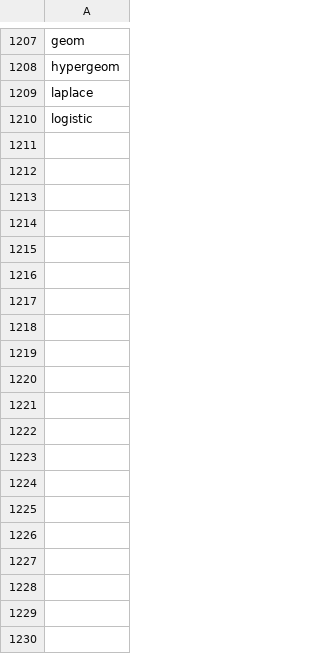
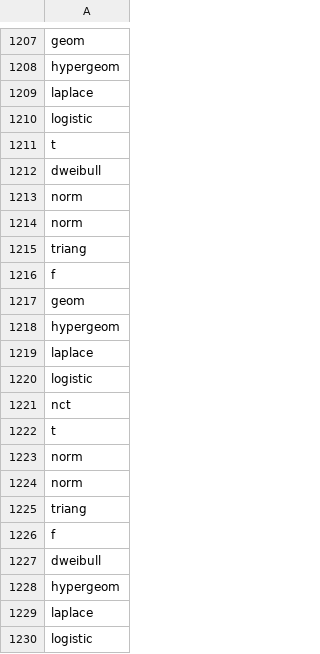
Before and after one commit to GabrieleLaMalfa/RNN, a CSV file: __tmp/__tmp_res.csv, drawn as a sheet; only a part is shown, gaps mark what is left out; the diff covers the shown part only; the diff names each change by its address in the sheet, - before the commit and + after, or states it on an @@ line.

```diff
--- a/__tmp/__tmp_res.csv
+++ b/__tmp/__tmp_res.csv
+row 1211: t
+row 1212: dweibull
+row 1213: norm
+row 1214: norm
+row 1215: triang
+row 1216: f
+row 1217: geom
+row 1218: hypergeom
+row 1219: laplace
+row 1220: logistic
+row 1221: nct
+row 1222: t
+row 1223: norm
+row 1224: norm
+row 1225: triang
+row 1226: f
+row 1227: dweibull
+row 1228: hypergeom
+row 1229: laplace
+row 1230: logistic
```
Also changed, not shown: 10 added rows elsewhere in this file, __tmp/__tmp_err.csv, 2 other files.
